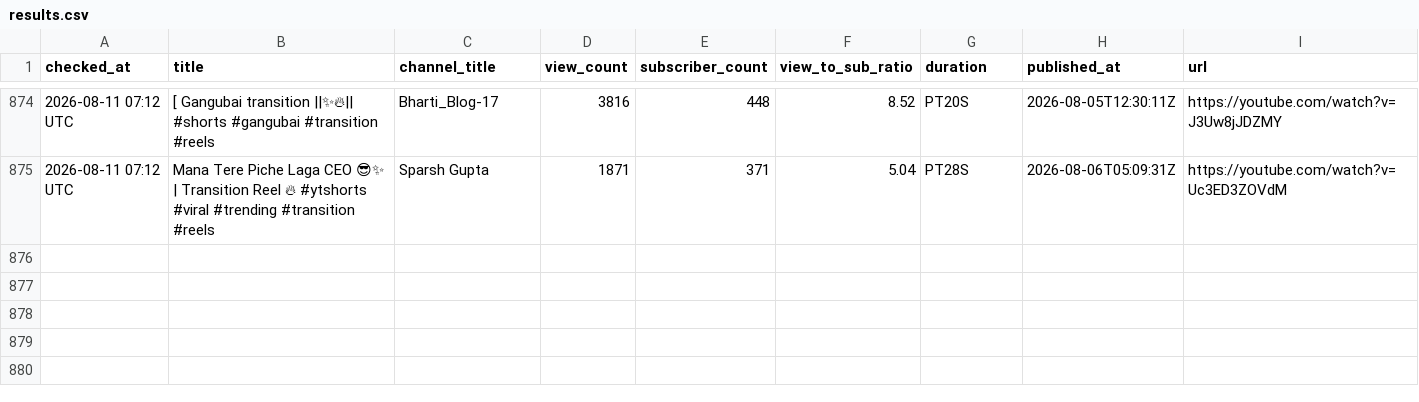
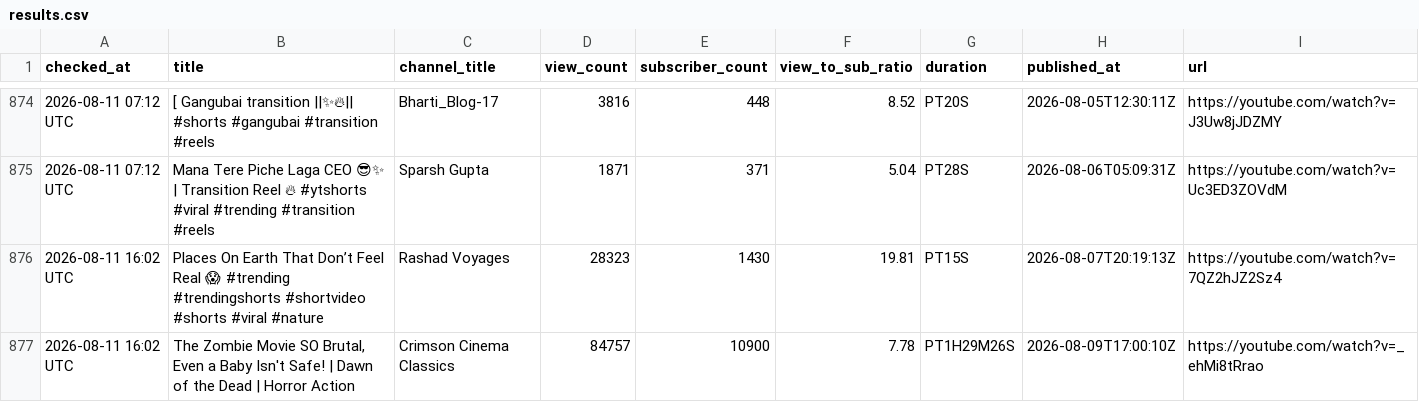
Before and after one commit to raccoon11010/viral-tracker, a CSV file: results.csv, drawn as a sheet; only a part is shown, gaps mark what is left out.

Commit message:
update results Tue Aug 11 16:02:22 UTC 2026

```diff
--- a/results.csv
+++ b/results.csv
@@ -879 +879,3 @@ checked_at,title,channel_title,view_count,subscriber_count,view_to_sub_ratio,dur
 2026-08-11 07:12 UTC,Mana Tere Piche Laga CEO 😎✨ | Transition Reel 🔥 #ytshorts #viral #trending #transition #reels,Sparsh Gupta ,1871,371,5.04,PT28S,2026-08-06T05:09:31Z,https://youtube.com/watch?v=Uc3ED3ZOVdM
+2026-08-11 16:02 UTC,Places On Earth That Don’t Feel Real 😱 #trending #trendingshorts #shortvideo #shorts #viral #nature,Rashad Voyages,28323,1430,19.81,PT15S,2026-08-07T20:19:13Z,https://youtube.com/watch?v=7QZ2hJZ2Sz4
+2026-08-11 16:02 UTC,"The Zombie Movie SO Brutal, Even a Baby Isn't Safe! | Dawn of the Dead | Horror Action",Crimson Cinema Classics,84757,10900,7.78,PT1H29M26S,2026-08-09T17:00:10Z,https://youtube.com/watch?v=_ehMi8tRrao
```
